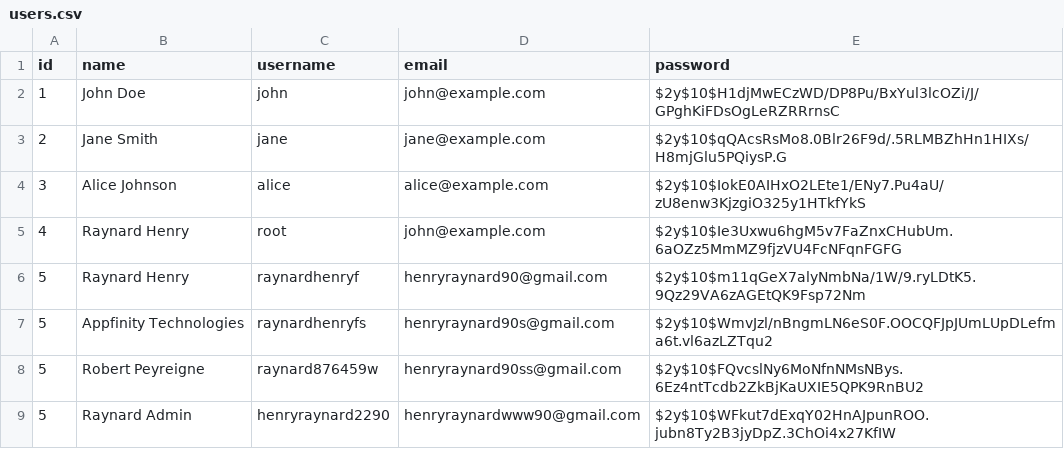
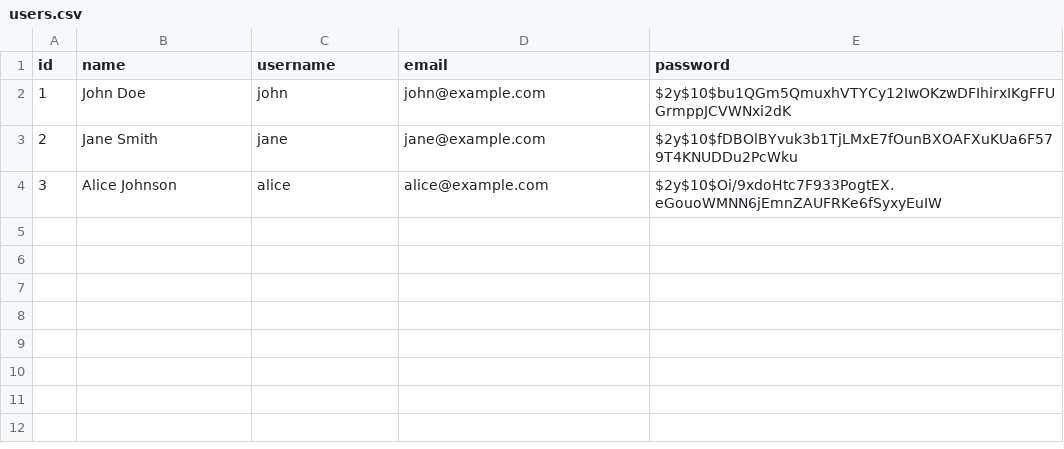
Before and after one commit to Raynard87645/intautass2, a CSV file: database/users.csv, drawn as a sheet.

```diff
--- a/database/users.csv
+++ b/database/users.csv
@@ -1,9 +1,4 @@
 id,name,username,email,password
-1,"John Doe",john,john@example.com,$2y$10$H1djMwECzWD/DP8Pu/BxYul3lcOZi/J/GPghKiFDsOgLeRZRRrnsC
-2,"Jane Smith",jane,jane@example.com,$2y$10$qQAcsRsMo8.0Blr26F9d/.5RLMBZhHn1HIXs/H8mjGlu5PQiysP.G
-3,"Alice Johnson",alice,alice@example.com,$2y$10$IokE0AIHxO2LEte1/ENy7.Pu4aU/zU8enw3KjzgiO325y1HTkfYkS
-4,"Raynard Henry",root,john@example.com,$2y$10$Ie3Uxwu6hgM5v7FaZnxCHubUm.6aOZz5MmMZ9fjzVU4FcNFqnFGFG
-5,"Raynard Henry",raynardhenryf,henryraynard90@gmail.com,$2y$10$m11qGeX7alyNmbNa/1W/9.ryLDtK5.9Qz29VA6zAGEtQK9Fsp72Nm
-5,"Appfinity Technologies",raynardhenryfs,henryraynard90s@gmail.com,$2y$10$WmvJzl/nBngmLN6eS0F.OOCQFJpJUmLUpDLefma6t.vl6azLZTqu2
-5,"Robert Peyreigne ",raynard876459w,henryraynard90ss@gmail.com,$2y$10$FQvcslNy6MoNfnNMsNBys.6Ez4ntTcdb2ZkBjKaUXIE5QPK9RnBU2
-5,"Raynard Admin",henryraynard2290,henryraynardwww90@gmail.com,$2y$10$WFkut7dExqY02HnAJpunROO.jubn8Ty2B3jyDpZ.3ChOi4x27KfIW
+1,"John Doe",john,john@example.com,$2y$10$bu1QGm5QmuxhVTYCy12IwOKzwDFIhirxIKgFFUGrmppJCVWNxi2dK
+2,"Jane Smith",jane,jane@example.com,$2y$10$fDBOlBYvuk3b1TjLMxE7fOunBXOAFXuKUa6F579T4KNUDDu2PcWku
+3,"Alice Johnson",alice,alice@example.com,$2y$10$Oi/9xdoHtc7F933PogtEX.eGouoWMNN6jEmnZAUFRKe6fSyxyEuIW
```
Also changed, not shown: 2 other files.
